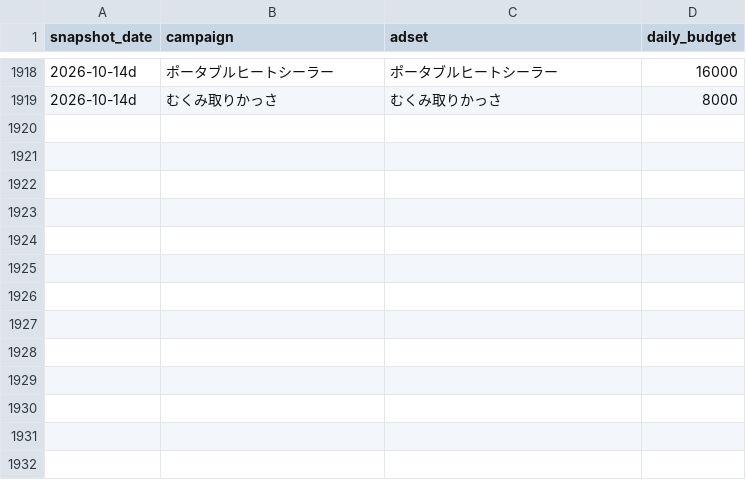
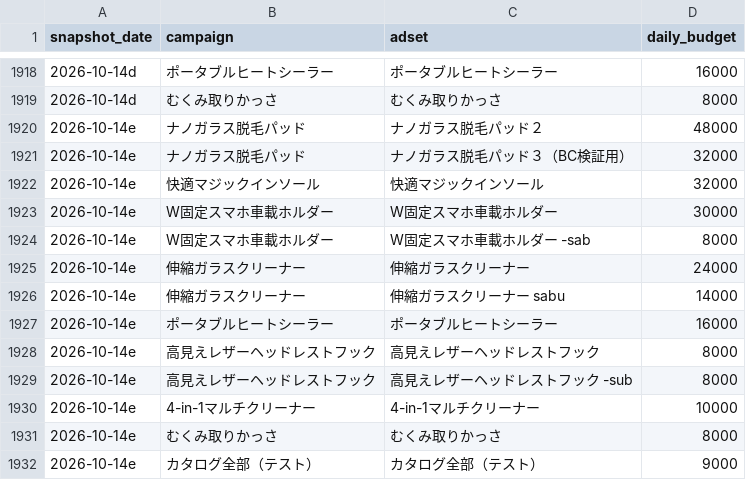
Before and after one commit to finracofficial-cmd/LOOana, a CSV file: data/budget-snapshots.csv, drawn as a sheet; only a part is shown, gaps mark what is left out; the diff names each change by its address in the sheet, - before the commit and + after, or states it on an @@ line.

```diff
--- a/data/budget-snapshots.csv
+++ b/data/budget-snapshots.csv
+row 1920: 2026-10-14e | ナノガラス脱毛パッド | ナノガラス脱毛パッド２ | 48000
+row 1921: 2026-10-14e | ナノガラス脱毛パッド | ナノガラス脱毛パッド３（BC検証用） | 32000
+row 1922: 2026-10-14e | 快適マジックインソール | 快適マジックインソール | 32000
+row 1923: 2026-10-14e | W固定スマホ車載ホルダー | W固定スマホ車載ホルダー | 30000
+row 1924: 2026-10-14e | W固定スマホ車載ホルダー | W固定スマホ車載ホルダー -sab | 8000
+row 1925: 2026-10-14e | 伸縮ガラスクリーナー | 伸縮ガラスクリーナー | 24000
+row 1926: 2026-10-14e | 伸縮ガラスクリーナー | 伸縮ガラスクリーナー sabu | 14000
+row 1927: 2026-10-14e | ポータブルヒートシーラー | ポータブルヒートシーラー | 16000
+row 1928: 2026-10-14e | 高見えレザーヘッドレストフック | 高見えレザーヘッドレストフック | 8000
+row 1929: 2026-10-14e | 高見えレザーヘッドレストフック | 高見えレザーヘッドレストフック -sub | 8000
+row 1930: 2026-10-14e | 4-in-1マルチクリーナー | 4-in-1マルチクリーナー | 10000
+row 1931: 2026-10-14e | むくみ取りかっさ | むくみ取りかっさ | 8000
+row 1932: 2026-10-14e | カタログ全部（テスト） | カタログ全部（テスト） | 9000
```
Also changed, not shown: 2 other files.
